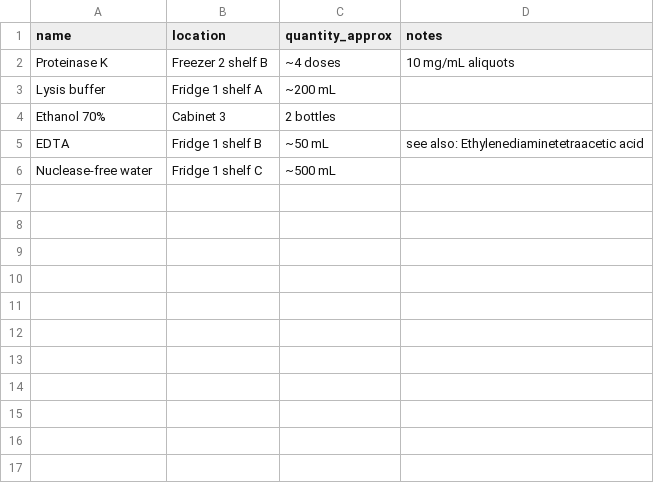
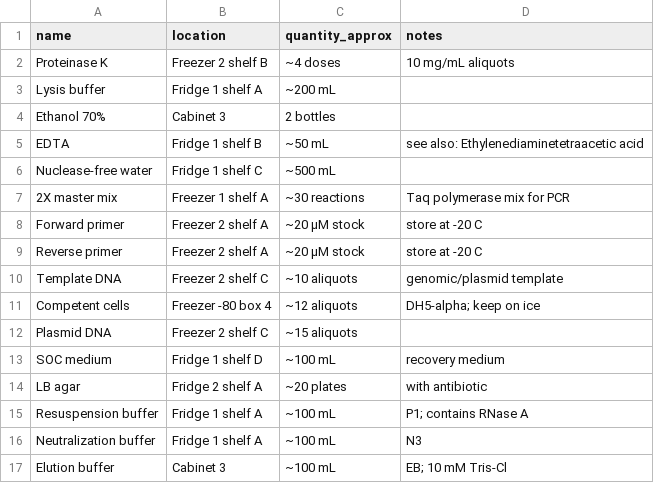
Before and after one commit to bradycwong/Cal-2026-AI-Hackathon, a CSV file: backend/data/inventory.csv, drawn as a sheet.

```diff
--- a/backend/data/inventory.csv
+++ b/backend/data/inventory.csv
@@ -6 +6,12 @@ EDTA,Fridge 1 shelf B,~50 mL,see also: Ethylenediaminetetraacetic acid
 Nuclease-free water,Fridge 1 shelf C,~500 mL,
+2X master mix,Freezer 1 shelf A,~30 reactions,Taq polymerase mix for PCR
+Forward primer,Freezer 2 shelf A,~20 µM stock,store at -20 C
+Reverse primer,Freezer 2 shelf A,~20 µM stock,store at -20 C
+Template DNA,Freezer 2 shelf C,~10 aliquots,genomic/plasmid template
+Competent cells,Freezer -80 box 4,~12 aliquots,DH5-alpha; keep on ice
+Plasmid DNA,Freezer 2 shelf C,~15 aliquots,
+SOC medium,Fridge 1 shelf D,~100 mL,recovery medium
+LB agar,Fridge 2 shelf A,~20 plates,with antibiotic
+Resuspension buffer,Fridge 1 shelf A,~100 mL,P1; contains RNase A
+Neutralization buffer,Fridge 1 shelf A,~100 mL,N3
+Elution buffer,Cabinet 3,~100 mL,EB; 10 mM Tris-Cl
```
Also changed, not shown: 6 other files.
